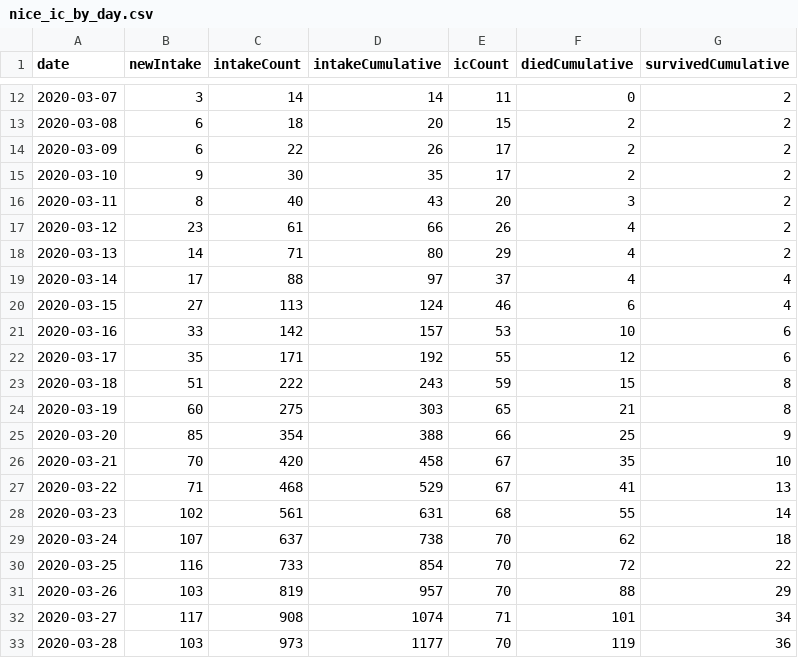
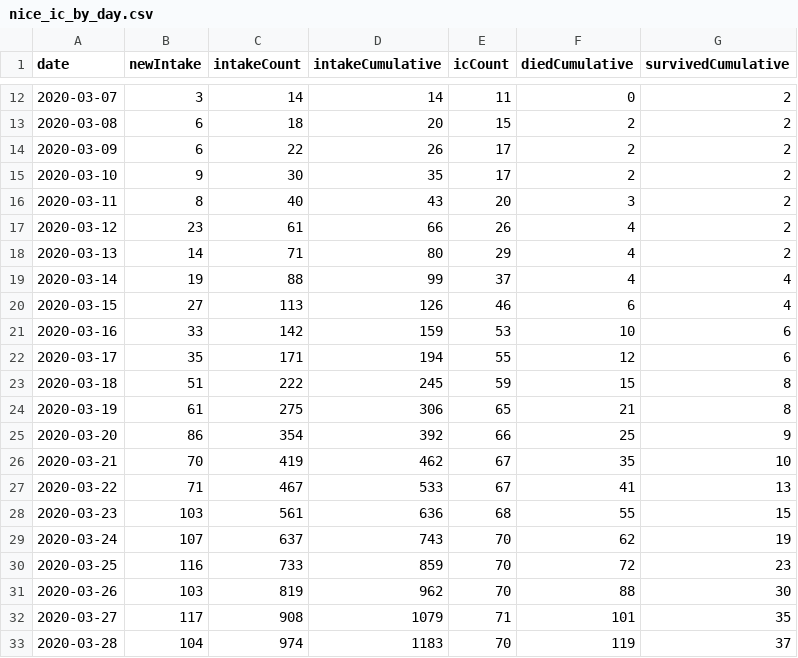
Before and after one commit to ghostleyjim/CoronaDiscordBotV2, a CSV file: data/nice_ic_by_day.csv, drawn as a sheet; only a part is shown, gaps mark what is left out; the diff covers the shown part only.

```diff
--- a/data/nice_ic_by_day.csv
+++ b/data/nice_ic_by_day.csv
@@ -18,16 +18,16 @@ date,newIntake,intakeCount,intakeCumulative,icCount,diedCumulative,survivedCumul
 2020-03-13,14,71,80,29,4,2
-2020-03-14,17,88,97,37,4,4
-2020-03-15,27,113,124,46,6,4
-2020-03-16,33,142,157,53,10,6
-2020-03-17,35,171,192,55,12,6
-2020-03-18,51,222,243,59,15,8
-2020-03-19,60,275,303,65,21,8
-2020-03-20,85,354,388,66,25,9
-2020-03-21,70,420,458,67,35,10
-2020-03-22,71,468,529,67,41,13
-2020-03-23,102,561,631,68,55,14
-2020-03-24,107,637,738,70,62,18
-2020-03-25,116,733,854,70,72,22
-2020-03-26,103,819,957,70,88,29
-2020-03-27,117,908,1074,71,101,34
-2020-03-28,103,973,1177,70,119,36
+2020-03-14,19,88,99,37,4,4
+2020-03-15,27,113,126,46,6,4
+2020-03-16,33,142,159,53,10,6
+2020-03-17,35,171,194,55,12,6
+2020-03-18,51,222,245,59,15,8
+2020-03-19,61,275,306,65,21,8
+2020-03-20,86,354,392,66,25,9
+2020-03-21,70,419,462,67,35,10
+2020-03-22,71,467,533,67,41,13
+2020-03-23,103,561,636,68,55,15
+2020-03-24,107,637,743,70,62,19
+2020-03-25,116,733,859,70,72,23
+2020-03-26,103,819,962,70,88,30
+2020-03-27,117,908,1079,71,101,35
+2020-03-28,104,974,1183,70,119,37
```
Also changed, not shown: 2 added rows and 51 edited cells elsewhere in this file, data/rivm_NL_covid19_national.csv, 3 other files.
